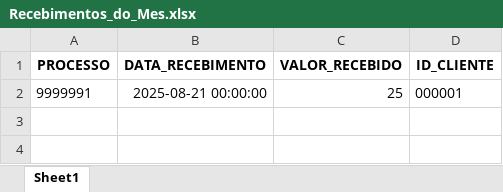
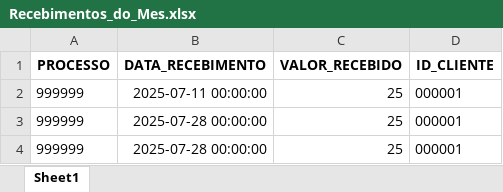
Before and after one commit to tiago-cappi/robo-comissoes, an Excel workbook: Recebimentos_do_Mes.xlsx, sheet Sheet1, drawn as a sheet; values as stored, in another font and other column widths than the file's, no borders; addresses are those after the commit; the diff names each change by its address in the sheet, - before the commit and + after, or states it on an @@ line.

```diff
--- a/Recebimentos_do_Mes.xlsx (sheet Sheet1)
+++ b/Recebimentos_do_Mes.xlsx (sheet Sheet1)
+row 2: 999999 | 2025-07-11 00:00:00 | 25 | 000001
-A3 (PROCESSO): 9999991
+A3 (PROCESSO): 999999
-B3 (DATA_RECEBIMENTO): 2025-08-21 00:00:00
+B3 (DATA_RECEBIMENTO): 2025-07-28 00:00:00
+row 4: 999999 | 2025-07-28 00:00:00 | 25 | 000001
```
Also changed, not shown: Estado_Processos_Recebimento.xlsx, Faturados.xlsx, 17 other files.
